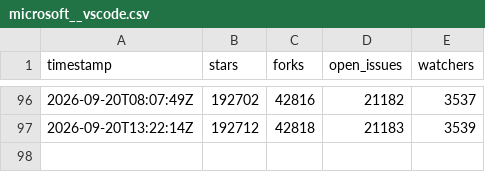
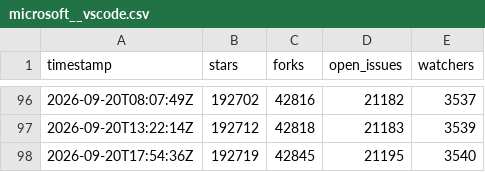
Before and after one commit to tanvirul-islam-rifat/Repo-Pulse, a CSV file: data/microsoft__vscode.csv, drawn as a sheet; only a part is shown, gaps mark what is left out; the diff names each change by its address in the sheet, - before the commit and + after, or states it on an @@ line.

```diff
--- a/data/microsoft__vscode.csv
+++ b/data/microsoft__vscode.csv
+row 98: 2026-09-20T17:54:36Z | 192719 | 42845 | 21195 | 3540
```
Also changed, not shown: data/facebook__react.csv, data/kubernetes__kubernetes.csv, 5 other files.
